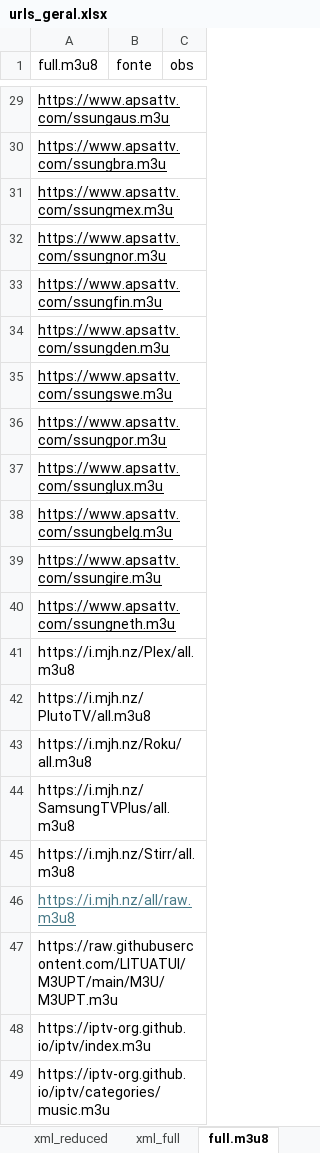
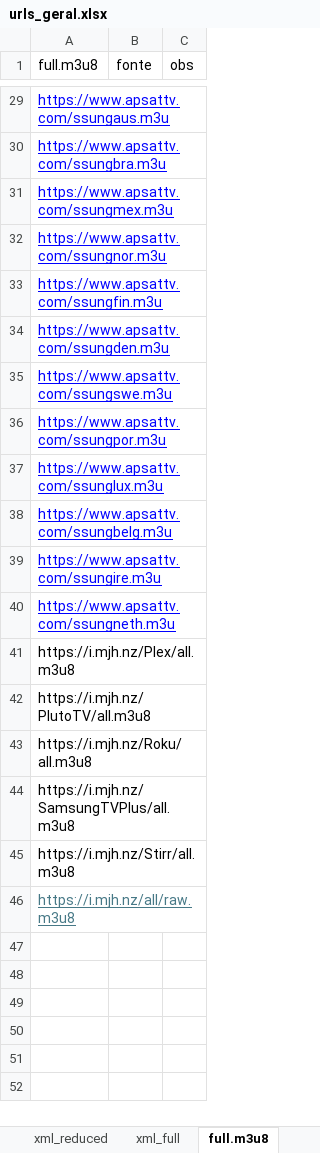
Before and after one commit to tenorioabs/thestreamremainsthesame, an Excel workbook: urls_geral.xlsx, sheet full.m3u8, drawn as a sheet; only a part is shown, gaps mark what is left out; values as stored, in another font and other column widths than the file's, no borders; the diff covers the shown part only; the diff names each change by its address in the sheet, - before the commit and + after, or states it on an @@ line.

```diff
--- a/urls_geral.xlsx (sheet full.m3u8)
+++ b/urls_geral.xlsx (sheet full.m3u8)
-A29:A40 text colour: black
+A29:A40 text colour: #0000FF
-row 47: https://raw.githubusercontent.com/LITUATUI/M3UPT/main/M3U/M3UPT.m3u
-row 48: https://iptv-org.github.io/iptv/index.m3u
-row 49: https://iptv-org.github.io/iptv/categories/music.m3u
```
Also changed, not shown: cell formats elsewhere in this sheet.
